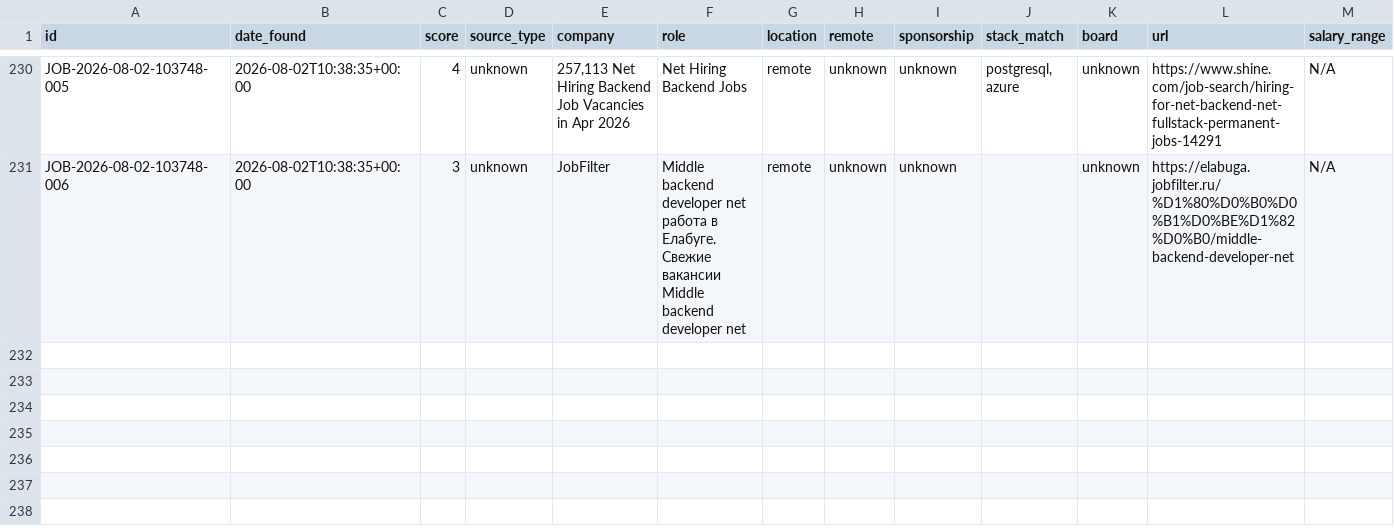
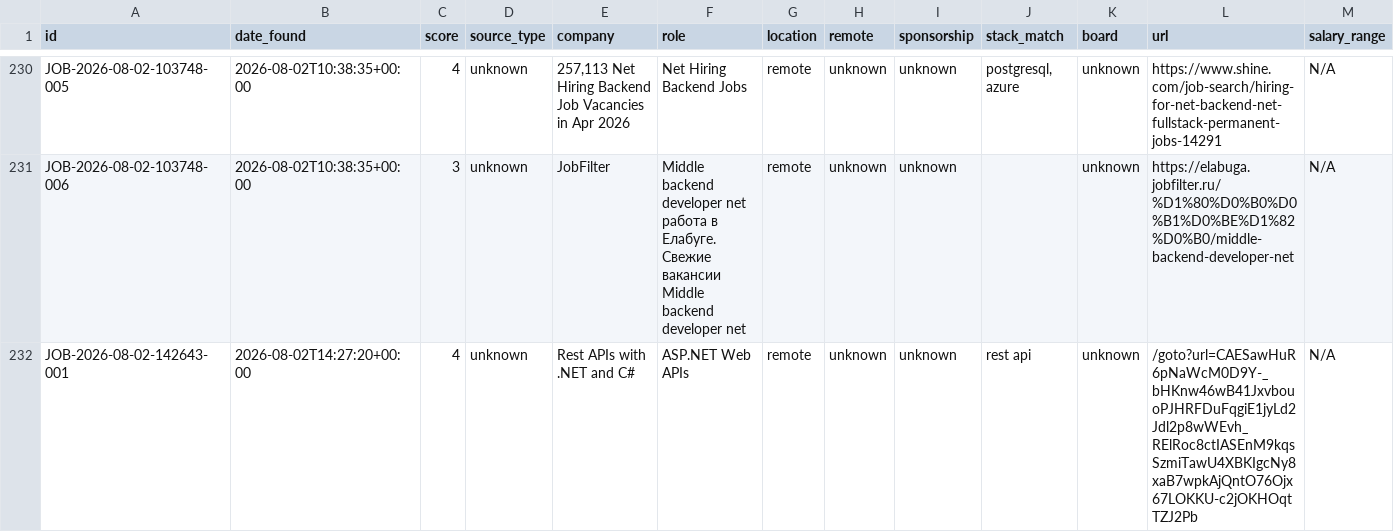
Before and after one commit to MahmoudElHassan/job-hunter, a CSV file: data/Job_Listings.csv, drawn as a sheet; only a part is shown, gaps mark what is left out; rows hold the shown columns only; the diff names each change by its address in the sheet, - before the commit and + after, or states it on an @@ line.

```diff
--- a/data/Job_Listings.csv
+++ b/data/Job_Listings.csv
+row 232: JOB-2026-08-02-142643-001 | 2026-08-02T14:27:20+00:00 | 4 | unknown | Rest APIs with .NET and C# | ASP.NET Web APIs | remote | unknown | unknown | rest api | unknown | /goto?url=CAESawHuR6pNaWcM0D9Y-_bHKnw46wB41JxvbouoPJHRFDuFqgiE1jyLd2Jdl2p8wWEvh_RElRoc8ctIASEnM9kqsSzmiTawU4XBKIgcNy8xaB7wpkAjQntO76Ojx67LOKKU-c2jOKHOqtTZJ2Pb | N/A
```
Also changed, not shown: 1 other file.
